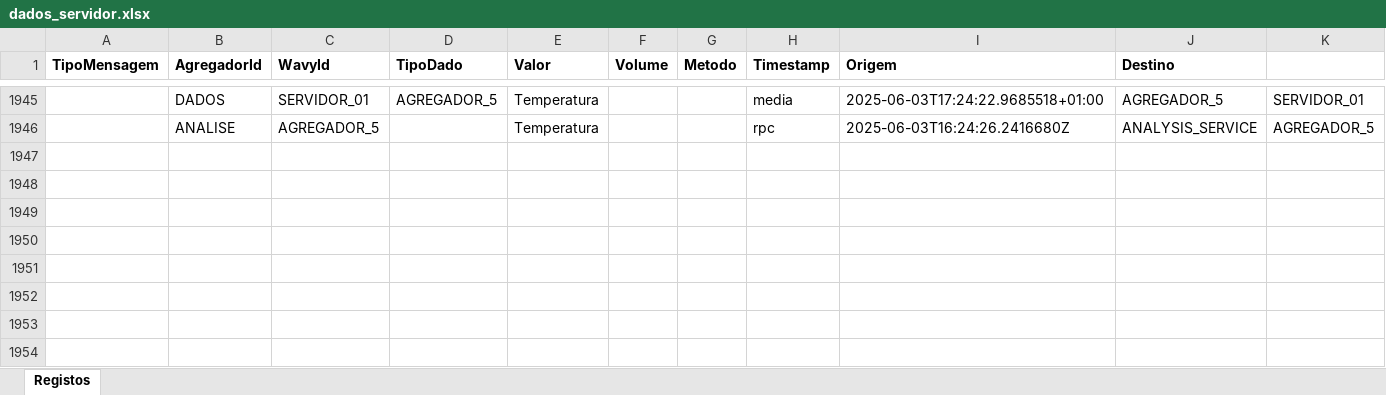
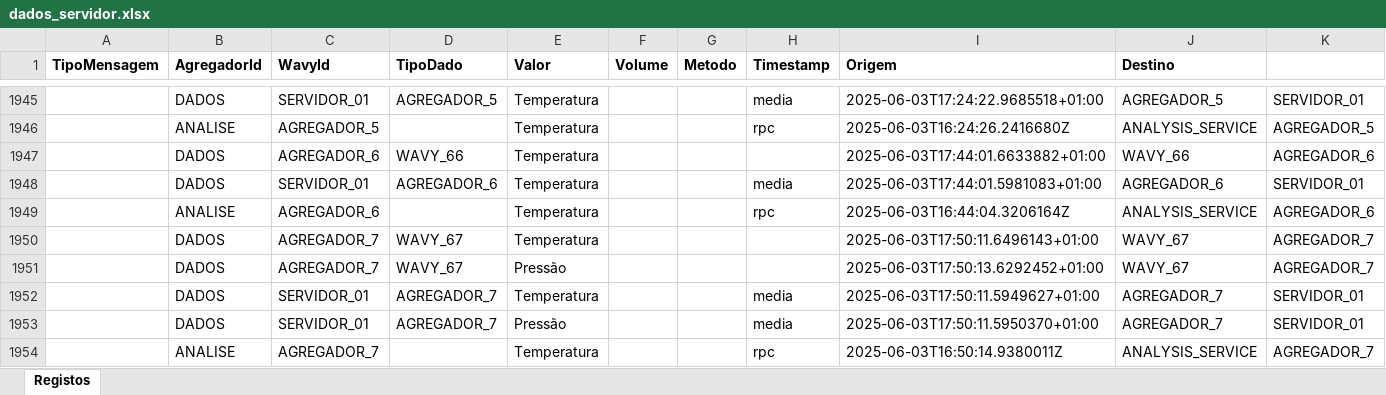
Before and after one commit to bpds2004/SD_PL3, an Excel workbook: MonitorizacaoOceanica/MonitorizacaoOceanica/dados_servidor.xlsx, sheet Registos, drawn as a sheet; only a part is shown, gaps mark what is left out; values as stored, in another font and other column widths than the file's, no borders; the diff names each change by its address in the sheet, - before the commit and + after, or states it on an @@ line.

```diff
--- a/MonitorizacaoOceanica/MonitorizacaoOceanica/dados_servidor.xlsx (sheet Registos)
+++ b/MonitorizacaoOceanica/MonitorizacaoOceanica/dados_servidor.xlsx (sheet Registos)
+row 1947:  | DADOS | AGREGADOR_6 | WAVY_66 | Temperatura |  |  |  | 2025-06-03T17:44:01.6633882+01:00 | WAVY_66 | AGREGADOR_6
+row 1948:  | DADOS | SERVIDOR_01 | AGREGADOR_6 | Temperatura |  |  | media | 2025-06-03T17:44:01.5981083+01:00 | AGREGADOR_6 | SERVIDOR_01
+row 1949:  | ANALISE | AGREGADOR_6 |  | Temperatura |  |  | rpc | 2025-06-03T16:44:04.3206164Z | ANALYSIS_SERVICE | AGREGADOR_6
+row 1950:  | DADOS | AGREGADOR_7 | WAVY_67 | Temperatura |  |  |  | 2025-06-03T17:50:11.6496143+01:00 | WAVY_67 | AGREGADOR_7
+row 1951:  | DADOS | AGREGADOR_7 | WAVY_67 | Pressão |  |  |  | 2025-06-03T17:50:13.6292452+01:00 | WAVY_67 | AGREGADOR_7
+row 1952:  | DADOS | SERVIDOR_01 | AGREGADOR_7 | Temperatura |  |  | media | 2025-06-03T17:50:11.5949627+01:00 | AGREGADOR_7 | SERVIDOR_01
+row 1953:  | DADOS | SERVIDOR_01 | AGREGADOR_7 | Pressão |  |  | media | 2025-06-03T17:50:11.5950370+01:00 | AGREGADOR_7 | SERVIDOR_01
+row 1954:  | ANALISE | AGREGADOR_7 |  | Temperatura |  |  | rpc | 2025-06-03T16:50:14.9380011Z | ANALYSIS_SERVICE | AGREGADOR_7
```
Also changed, not shown: 12 other files.
